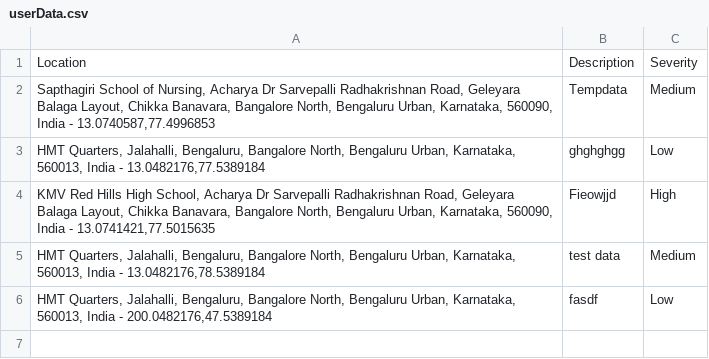
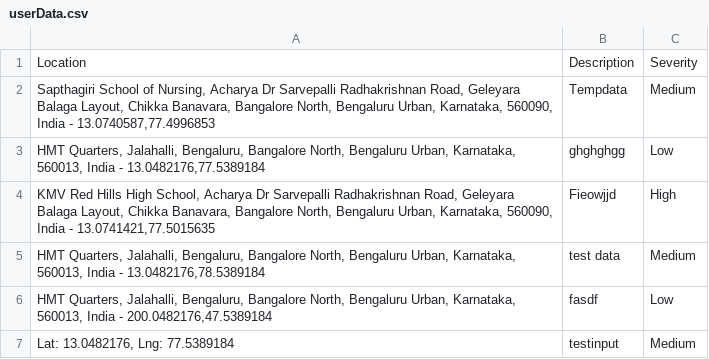
Before and after one commit to vineet-k09/potholeaAnalytics, a CSV file: userPage/userData.csv, drawn as a sheet.

```diff
--- a/userPage/userData.csv
+++ b/userPage/userData.csv
@@ -6 +6,2 @@ Location,Description,Severity,
 "HMT Quarters, Jalahalli, Bengaluru, Bangalore North, Bengaluru Urban, Karnataka, 560013, India - 200.0482176,47.5389184","fasdf","Low",
+"Lat: 13.0482176, Lng: 77.5389184","testinput","Medium"
```
Also changed, not shown: 4 other files.
